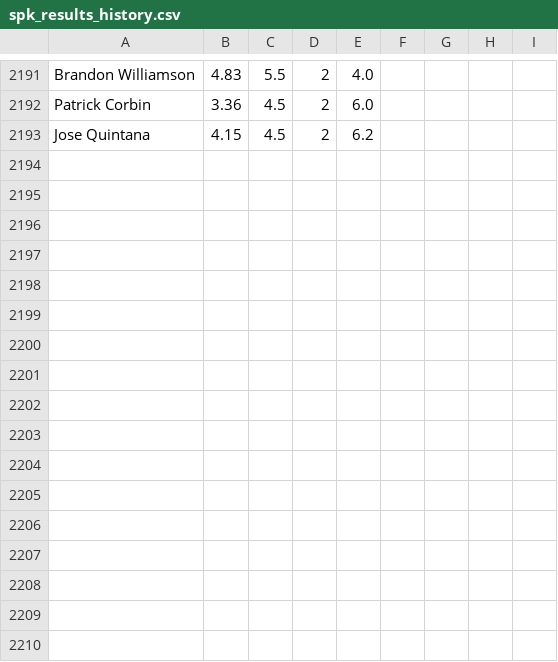
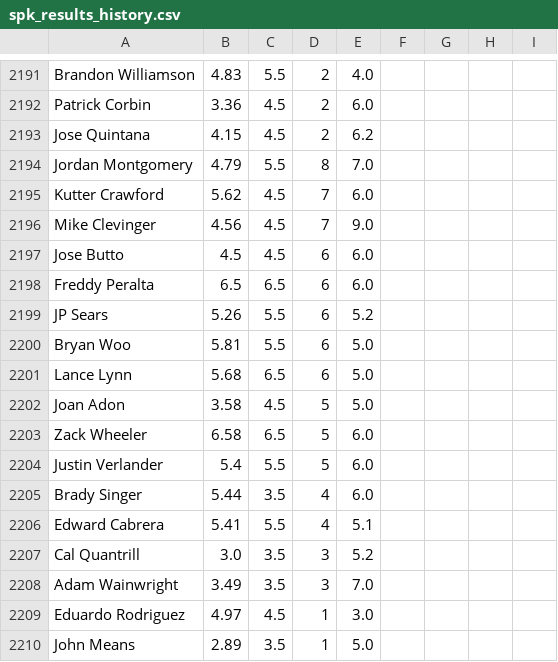
Before and after one commit to amaizehayes/sp-k-prediction-app, a CSV file: output/spk_results_history.csv, drawn as a sheet; only a part is shown, gaps mark what is left out.

```diff
--- a/output/spk_results_history.csv
+++ b/output/spk_results_history.csv
@@ -2193 +2193,18 @@ Patrick Corbin,3.36,4.5,2,6.0
 Jose Quintana,4.15,4.5,2,6.2
+Jordan Montgomery,4.79,5.5,8,7.0
+Kutter Crawford,5.62,4.5,7,6.0
+Mike Clevinger,4.56,4.5,7,9.0
+Jose Butto,4.5,4.5,6,6.0
+Freddy Peralta,6.5,6.5,6,6.0
+JP Sears,5.26,5.5,6,5.2
+Bryan Woo,5.81,5.5,6,5.0
+Lance Lynn,5.68,6.5,6,5.0
+Joan Adon,3.58,4.5,5,5.0
+Zack Wheeler,6.58,6.5,5,6.0
+Justin Verlander,5.4,5.5,5,6.0
+Brady Singer,5.44,3.5,4,6.0
+Edward Cabrera,5.41,5.5,4,5.1
+Cal Quantrill,3.0,3.5,3,5.2
+Adam Wainwright,3.49,3.5,3,7.0
+Eduardo Rodriguez,4.97,4.5,1,3.0
+John Means,2.89,3.5,1,5.0
```
Also changed, not shown: output/sp_log_2023.csv, spk_yesterday_results.csv.
